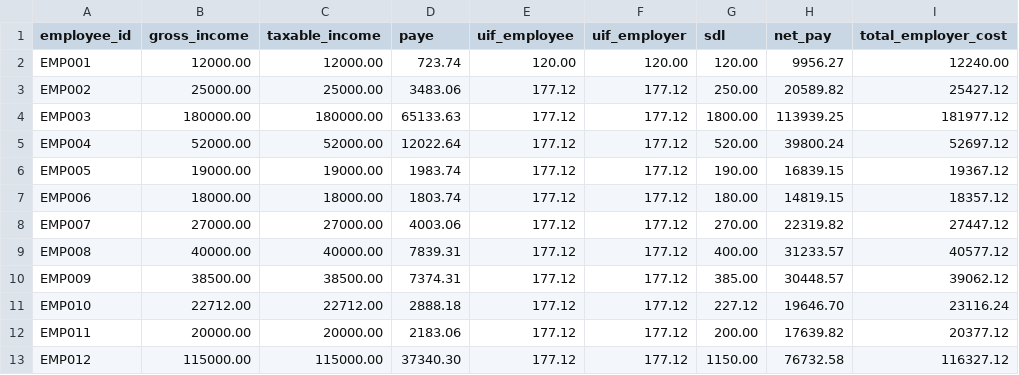
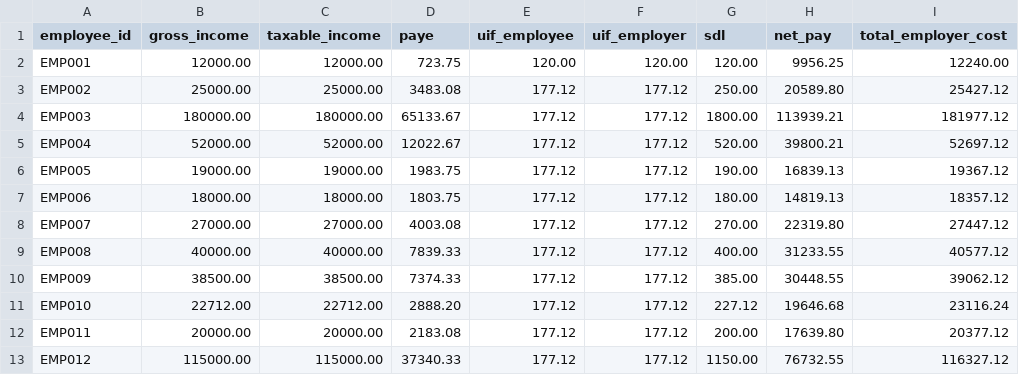
Before and after one commit to Stuart-Lach/Compflow, a CSV file: compliance-engine/data/samples/expected_from_rules.csv, drawn as a sheet.

Commit message:
Harden compliance engine for production

```diff
--- a/compliance-engine/data/samples/expected_from_rules.csv
+++ b/compliance-engine/data/samples/expected_from_rules.csv
@@ -1,13 +1,13 @@
 employee_id,gross_income,taxable_income,paye,uif_employee,uif_employer,sdl,net_pay,total_employer_cost
-EMP001,12000.00,12000.00,723.74,120.00,120.00,120.00,9956.27,12240.00
-EMP002,25000.00,25000.00,3483.06,177.12,177.12,250.00,20589.82,25427.12
-EMP003,180000.00,180000.00,65133.63,177.12,177.12,1800.00,113939.25,181977.12
-EMP004,52000.00,52000.00,12022.64,177.12,177.12,520.00,39800.24,52697.12
-EMP005,19000.00,19000.00,1983.74,177.12,177.12,190.00,16839.15,19367.12
-EMP006,18000.00,18000.00,1803.74,177.12,177.12,180.00,14819.15,18357.12
-EMP007,27000.00,27000.00,4003.06,177.12,177.12,270.00,22319.82,27447.12
-EMP008,40000.00,40000.00,7839.31,177.12,177.12,400.00,31233.57,40577.12
-EMP009,38500.00,38500.00,7374.31,177.12,177.12,385.00,30448.57,39062.12
-EMP010,22712.00,22712.00,2888.18,177.12,177.12,227.12,19646.70,23116.24
-EMP011,20000.00,20000.00,2183.06,177.12,177.12,200.00,17639.82,20377.12
-EMP012,115000.00,115000.00,37340.30,177.12,177.12,1150.00,76732.58,116327.12
+EMP001,12000.00,12000.00,723.75,120.00,120.00,120.00,9956.25,12240.00
+EMP002,25000.00,25000.00,3483.08,177.12,177.12,250.00,20589.80,25427.12
+EMP003,180000.00,180000.00,65133.67,177.12,177.12,1800.00,113939.21,181977.12
+EMP004,52000.00,52000.00,12022.67,177.12,177.12,520.00,39800.21,52697.12
+EMP005,19000.00,19000.00,1983.75,177.12,177.12,190.00,16839.13,19367.12
+EMP006,18000.00,18000.00,1803.75,177.12,177.12,180.00,14819.13,18357.12
+EMP007,27000.00,27000.00,4003.08,177.12,177.12,270.00,22319.80,27447.12
+EMP008,40000.00,40000.00,7839.33,177.12,177.12,400.00,31233.55,40577.12
+EMP009,38500.00,38500.00,7374.33,177.12,177.12,385.00,30448.55,39062.12
+EMP010,22712.00,22712.00,2888.20,177.12,177.12,227.12,19646.68,23116.24
+EMP011,20000.00,20000.00,2183.08,177.12,177.12,200.00,17639.80,20377.12
+EMP012,115000.00,115000.00,37340.33,177.12,177.12,1150.00,76732.55,116327.12
```
Also changed, not shown: 57 other files.
